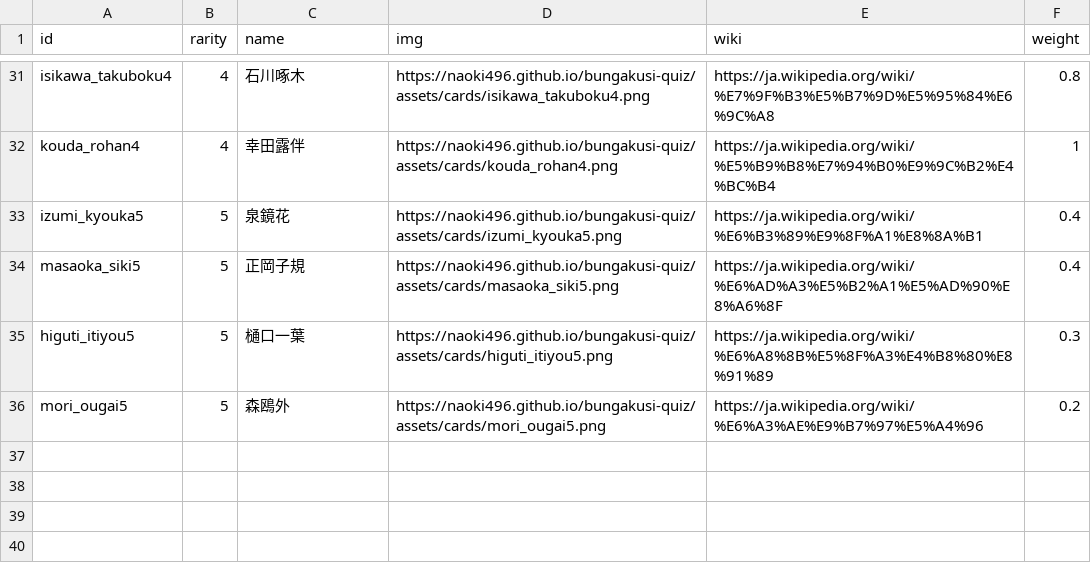
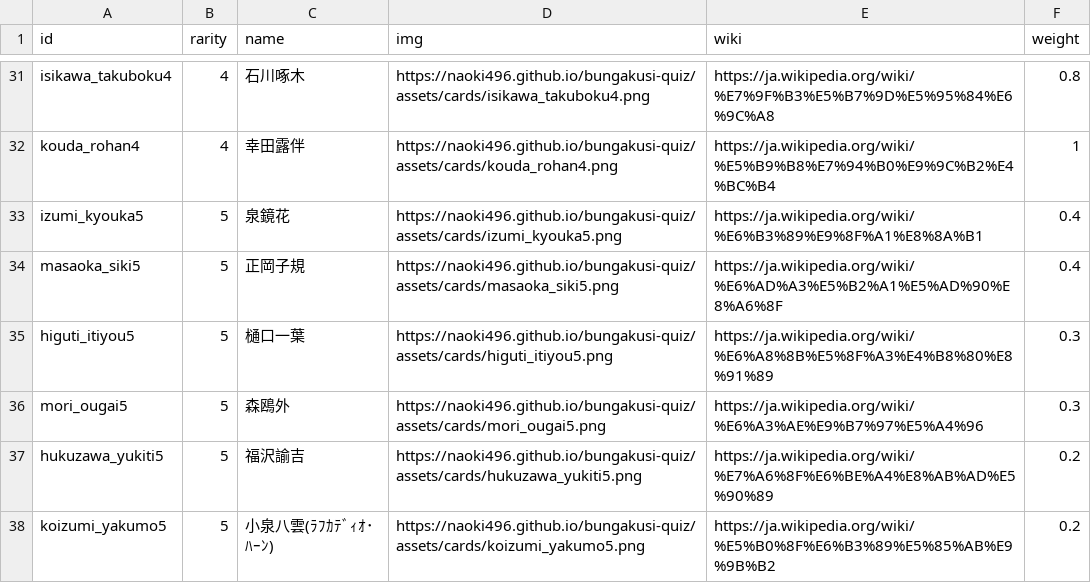
Before and after one commit to naoki496/bungakusi-quiz, a CSV file: cards.csv, drawn as a sheet; only a part is shown, gaps mark what is left out.

Commit message:
Add files via upload

```diff
--- a/cards.csv
+++ b/cards.csv
@@ -35,2 +35,4 @@ masaoka_siki5,5,正岡子規,https://naoki496.github.io/bungakusi-quiz/assets/ca
 higuti_itiyou5,5,樋口一葉,https://naoki496.github.io/bungakusi-quiz/assets/cards/higuti_itiyou5.png,https://ja.wikipedia.org/wiki/%E6%A8%8B%E5%8F%A3%E4%B8%80%E8%91%89,0.3
-mori_ougai5,5,森鴎外,https://naoki496.github.io/bungakusi-quiz/assets/cards/mori_ougai5.png,https://ja.wikipedia.org/wiki/%E6%A3%AE%E9%B7%97%E5%A4%96,0.2
+mori_ougai5,5,森鴎外,https://naoki496.github.io/bungakusi-quiz/assets/cards/mori_ougai5.png,https://ja.wikipedia.org/wiki/%E6%A3%AE%E9%B7%97%E5%A4%96,0.3
+hukuzawa_yukiti5,5,福沢諭吉,https://naoki496.github.io/bungakusi-quiz/assets/cards/hukuzawa_yukiti5.png,https://ja.wikipedia.org/wiki/%E7%A6%8F%E6%BE%A4%E8%AB%AD%E5%90%89,0.2
+koizumi_yakumo5,5,小泉八雲(ﾗﾌｶﾃﾞｨｵ･ﾊｰﾝ),https://naoki496.github.io/bungakusi-quiz/assets/cards/koizumi_yakumo5.png,https://ja.wikipedia.org/wiki/%E5%B0%8F%E6%B3%89%E5%85%AB%E9%9B%B2,0.2
```
